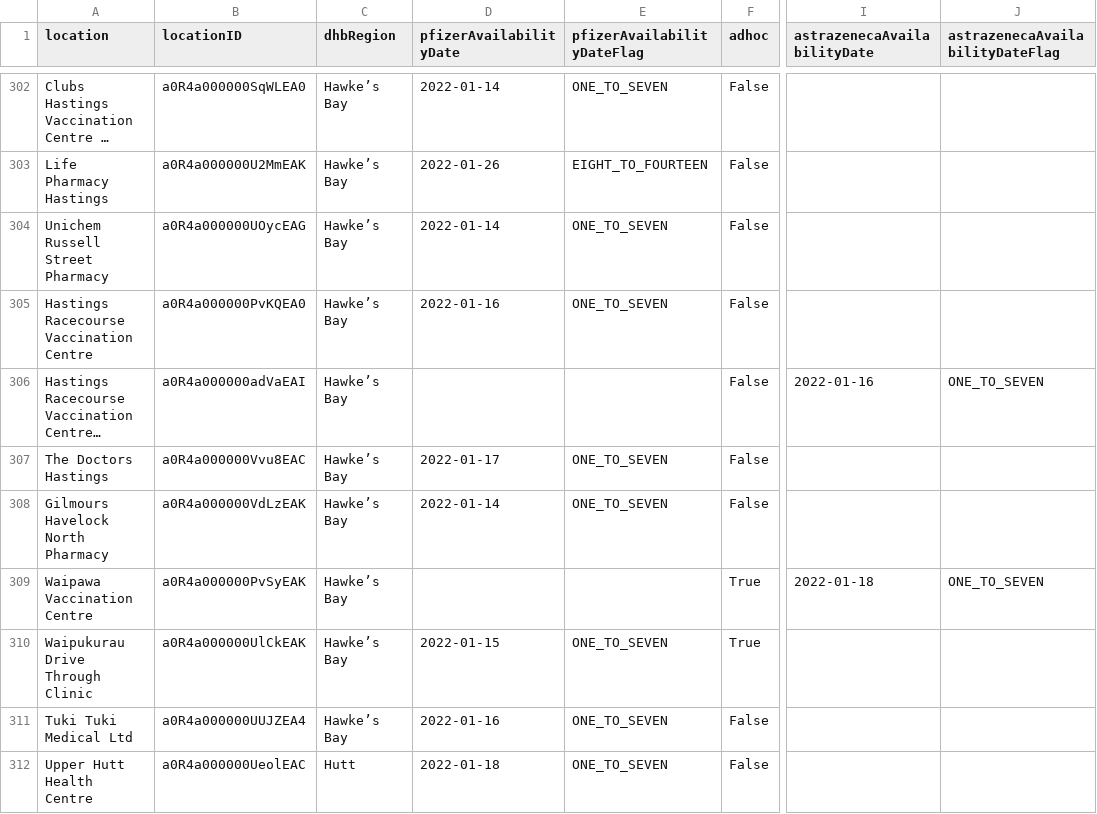
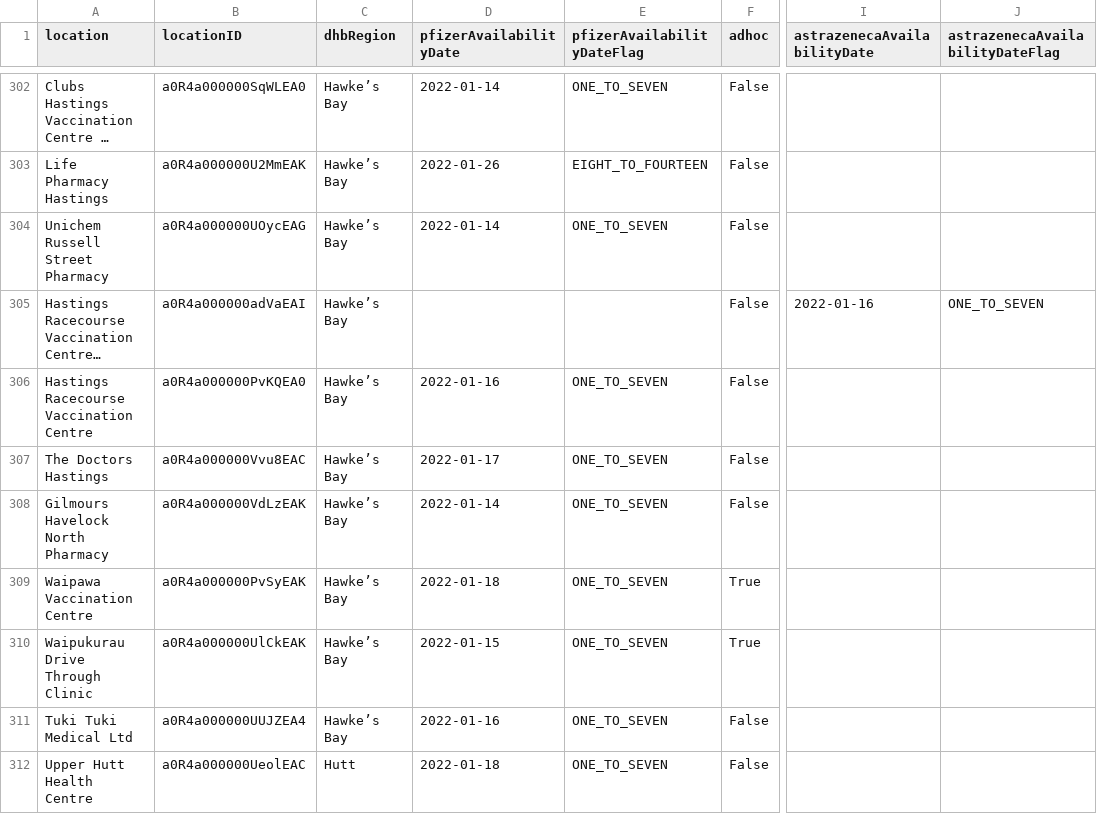
Before and after one commit to UoA-eResearch/nz-covid19-data-auto, a CSV file: vaccinations/bookmyvaccine.csv, drawn as a sheet; only a part is shown, gaps mark what is left out; long unchanged cells end in …; the diff covers the shown part only; the diff names each change by its address in the sheet, - before the commit and + after, or states it on an @@ line.

```diff
--- a/vaccinations/bookmyvaccine.csv
+++ b/vaccinations/bookmyvaccine.csv
@@ row 306 moved to row 305: Hastings Racecourse Vaccination Centre -… @@
-D309 (pfizerAvailabilityDate): (empty)
+D309 (pfizerAvailabilityDate): 2022-01-18
-E309 (pfizerAvailabilityDateFlag): (empty)
+E309 (pfizerAvailabilityDateFlag): ONE_TO_SEVEN
-I309 (astrazenecaAvailabilityDate): 2022-01-18
+I309 (astrazenecaAvailabilityDate): (empty)
-J309 (astrazenecaAvailabilityDateFlag): ONE_TO_SEVEN
+J309 (astrazenecaAvailabilityDateFlag): (empty)
```
Also changed, not shown: 11 moved rows and 17 edited cells elsewhere in this file, 1 other file.
